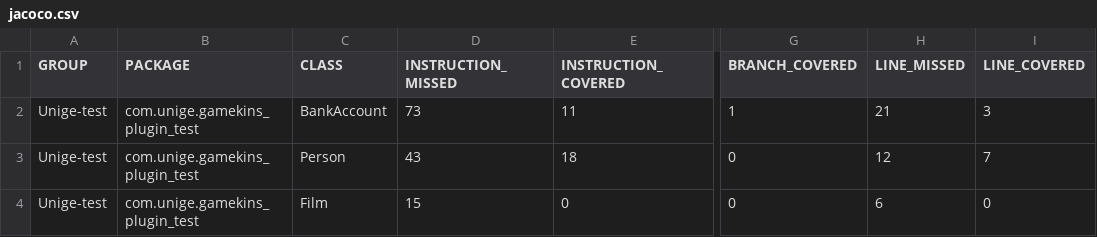
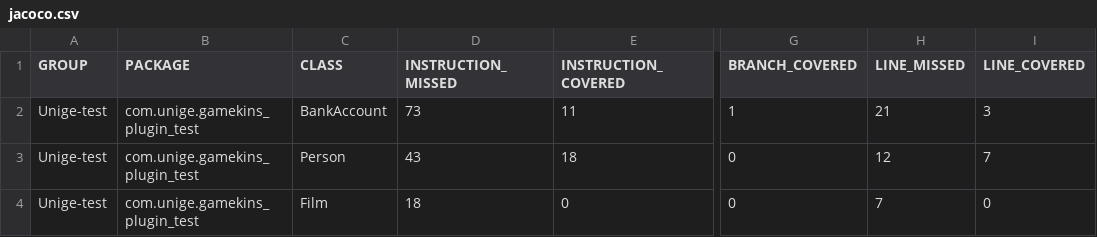
Before and after one commit to Diego-Chiola/gamekinsTestProject, a CSV file: target/site/jacoco/jacoco.csv, drawn as a sheet; only a part is shown, gaps mark what is left out; the diff names each change by its address in the sheet, - before the commit and + after, or states it on an @@ line.

```diff
--- a/target/site/jacoco/jacoco.csv
+++ b/target/site/jacoco/jacoco.csv
-D4 (INSTRUCTION_MISSED): 15
+D4 (INSTRUCTION_MISSED): 18
-H4 (LINE_MISSED): 6
+H4 (LINE_MISSED): 7
```
Also changed, not shown: 13 other files.
